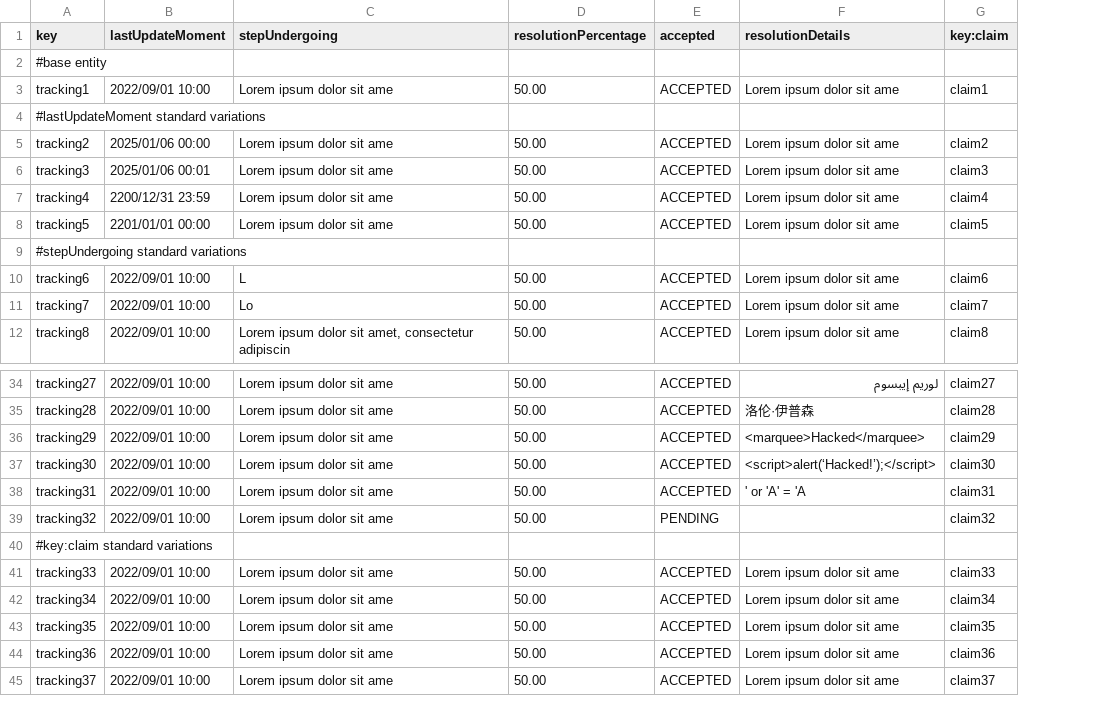
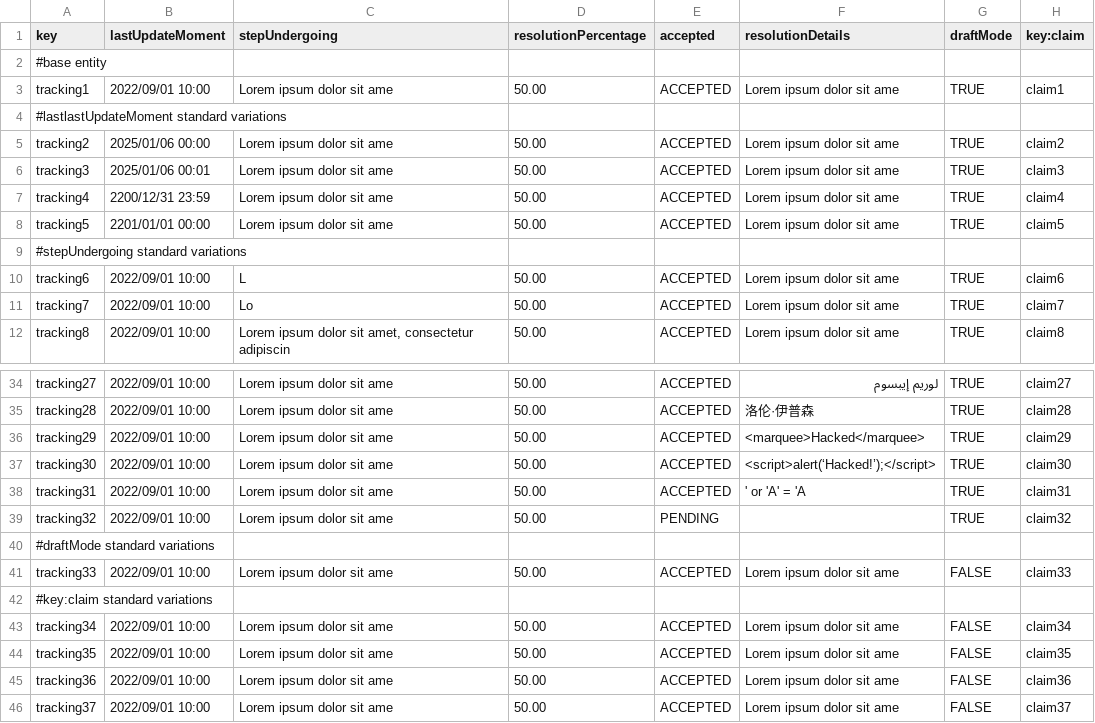
Before and after one commit to C1-036/Acme-ANS-D04, a CSV file: src/main/resources/WEB-INF/data/sample/tracking.csv, drawn as a sheet; only a part is shown, gaps mark what is left out; the diff names each change by its address in the sheet, - before the commit and + after, or states it on an @@ line.

```diff
--- a/src/main/resources/WEB-INF/data/sample/tracking.csv
+++ b/src/main/resources/WEB-INF/data/sample/tracking.csv
+column G (draftMode), rows 3-12: TRUE |  | TRUE | TRUE | TRUE | TRUE |  | TRUE | TRUE | TRUE; rows 34-39: all TRUE; rows 43-46: all FALSE
-A4 (key): #lastUpdateMoment standard variations
+A4 (key): #lastlastUpdateMoment standard variations
+row 40: #draftMode standard variations
```
Also changed, not shown: 12 other files.
